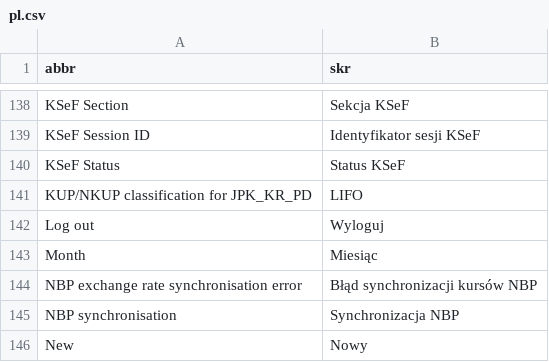
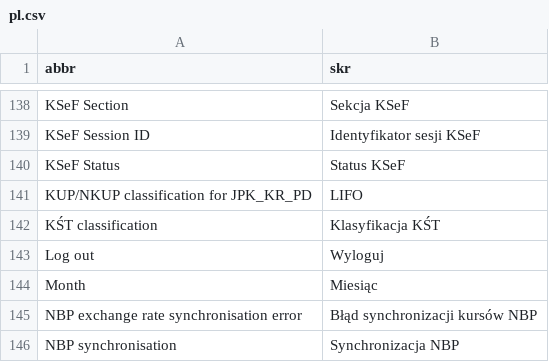
Before and after one commit to galicea-lab/erpnext_poland, a CSV file: erpnext_poland/translations/pl.csv, drawn as a sheet; only a part is shown, gaps mark what is left out; the shorter side is filled out with more unchanged rows; the diff names each change by its address in the sheet, - before the commit and + after, or states it on an @@ line.

Commit message:
i18n: add the Polish translation of the KŚT asset label

```diff
--- a/erpnext_poland/translations/pl.csv
+++ b/erpnext_poland/translations/pl.csv
+row 142: KŚT classification | Klasyfikacja KŚT
```
